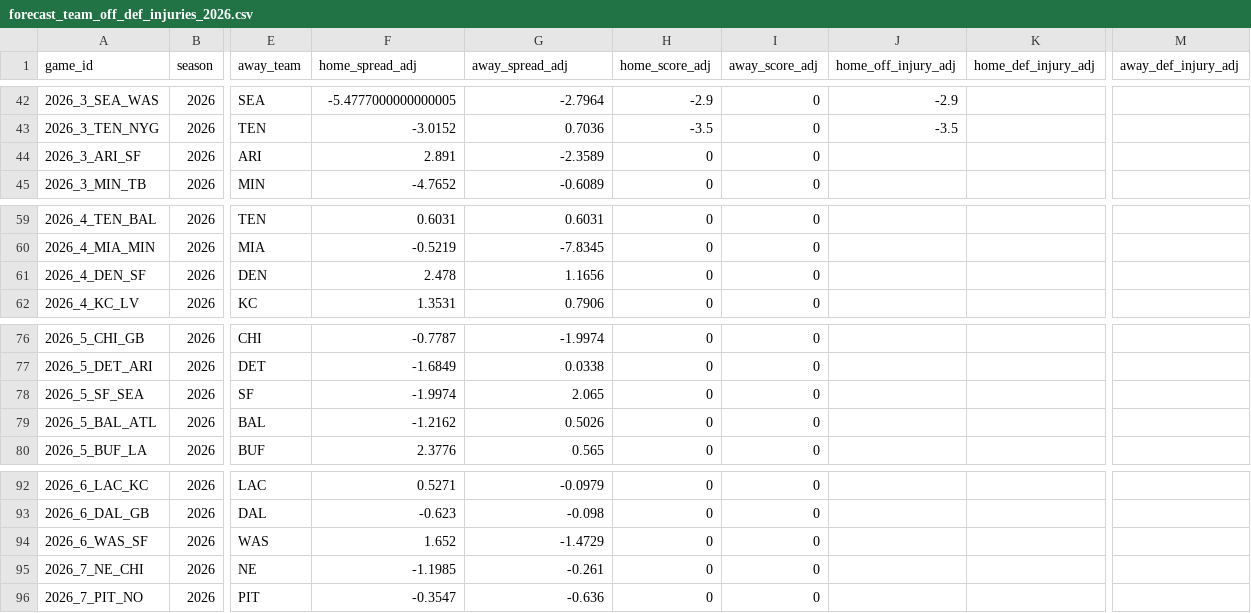
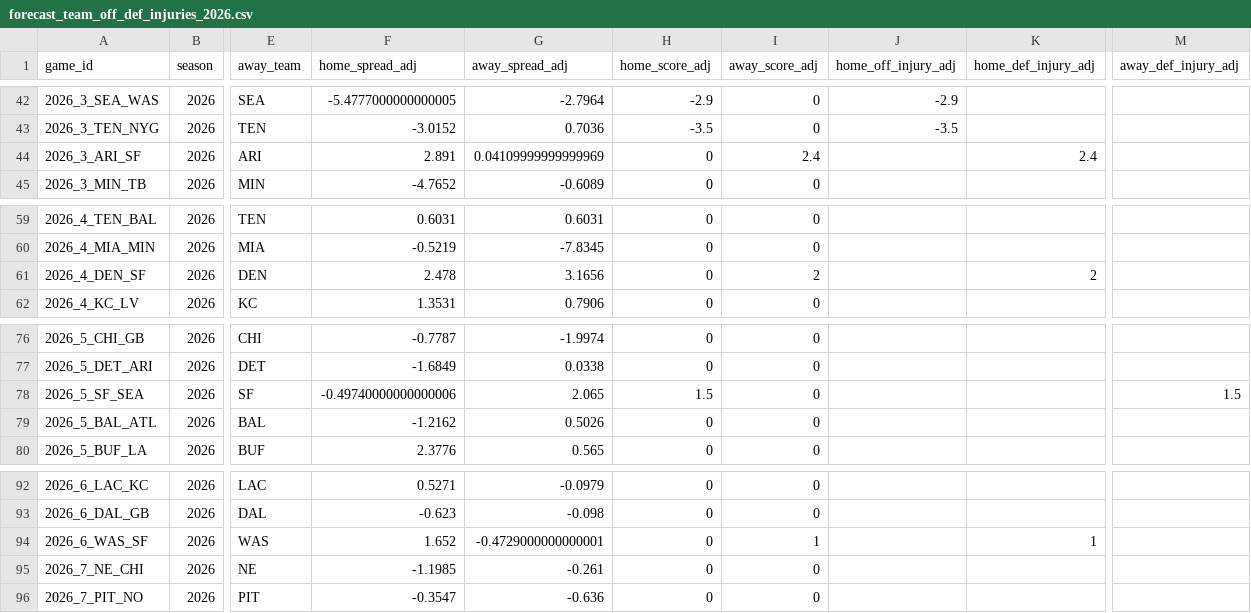
Before and after one commit to rogerroot01/NFL-projections, a CSV file: data/forecast_team_off_def_injuries_2026.csv, drawn as a sheet; only a part is shown, gaps mark what is left out; the diff names each change by its address in the sheet, - before the commit and + after, or states it on an @@ line.

Commit message:
Refresh Bosa defensive injury taper in Wrangler forecast data

```diff
--- a/data/forecast_team_off_def_injuries_2026.csv
+++ b/data/forecast_team_off_def_injuries_2026.csv
-G44 (away_spread_adj): -2.3589
+G44 (away_spread_adj): 0.04109999999999969
-I44 (away_score_adj): 0
+I44 (away_score_adj): 2.4
-K44 (home_def_injury_adj): (empty)
+K44 (home_def_injury_adj): 2.4
-G61 (away_spread_adj): 1.1656
+G61 (away_spread_adj): 3.1656
-I61 (away_score_adj): 0
+I61 (away_score_adj): 2
-K61 (home_def_injury_adj): (empty)
+K61 (home_def_injury_adj): 2
-F78 (home_spread_adj): -1.9974
+F78 (home_spread_adj): -0.49740000000000006
-H78 (home_score_adj): 0
+H78 (home_score_adj): 1.5
-M78 (away_def_injury_adj): (empty)
+M78 (away_def_injury_adj): 1.5
-G94 (away_spread_adj): -1.4729
+G94 (away_spread_adj): -0.4729000000000001
-I94 (away_score_adj): 0
+I94 (away_score_adj): 1
-K94 (home_def_injury_adj): (empty)
+K94 (home_def_injury_adj): 1
```
